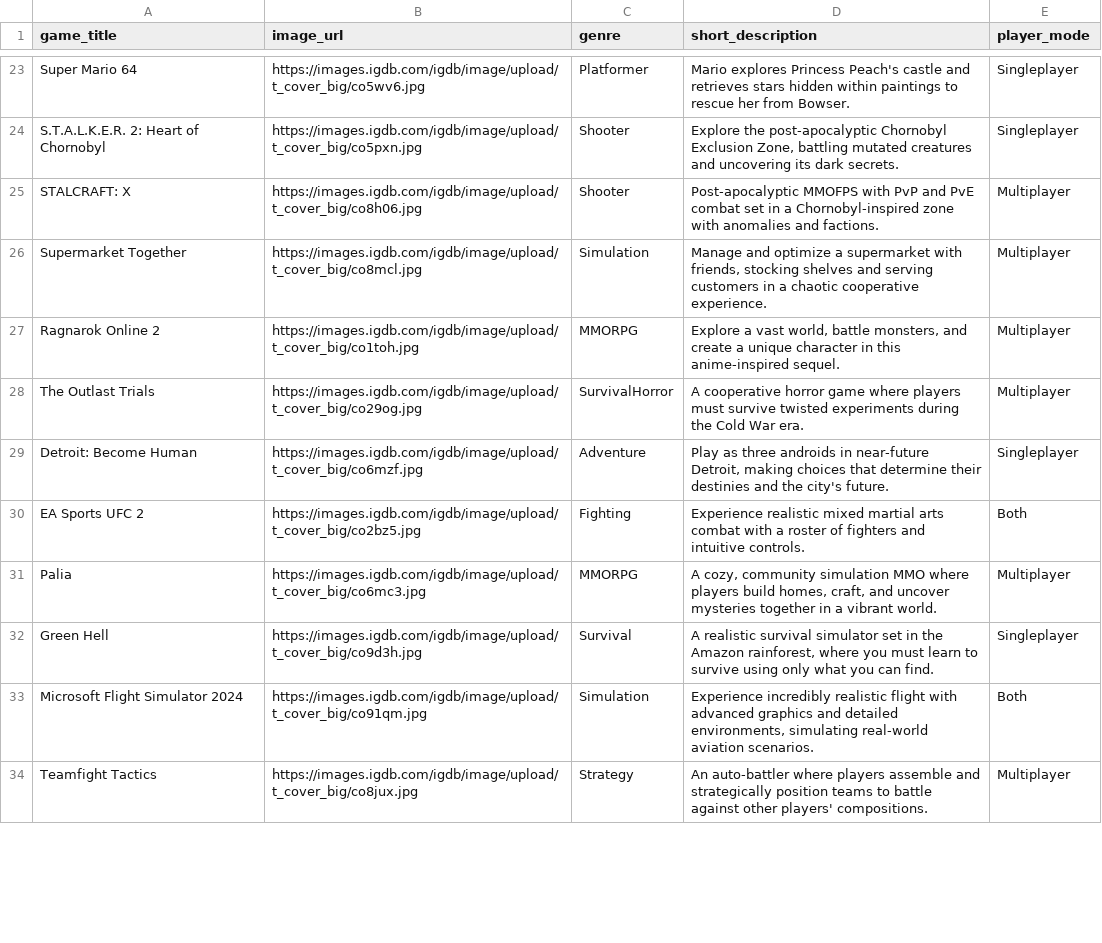
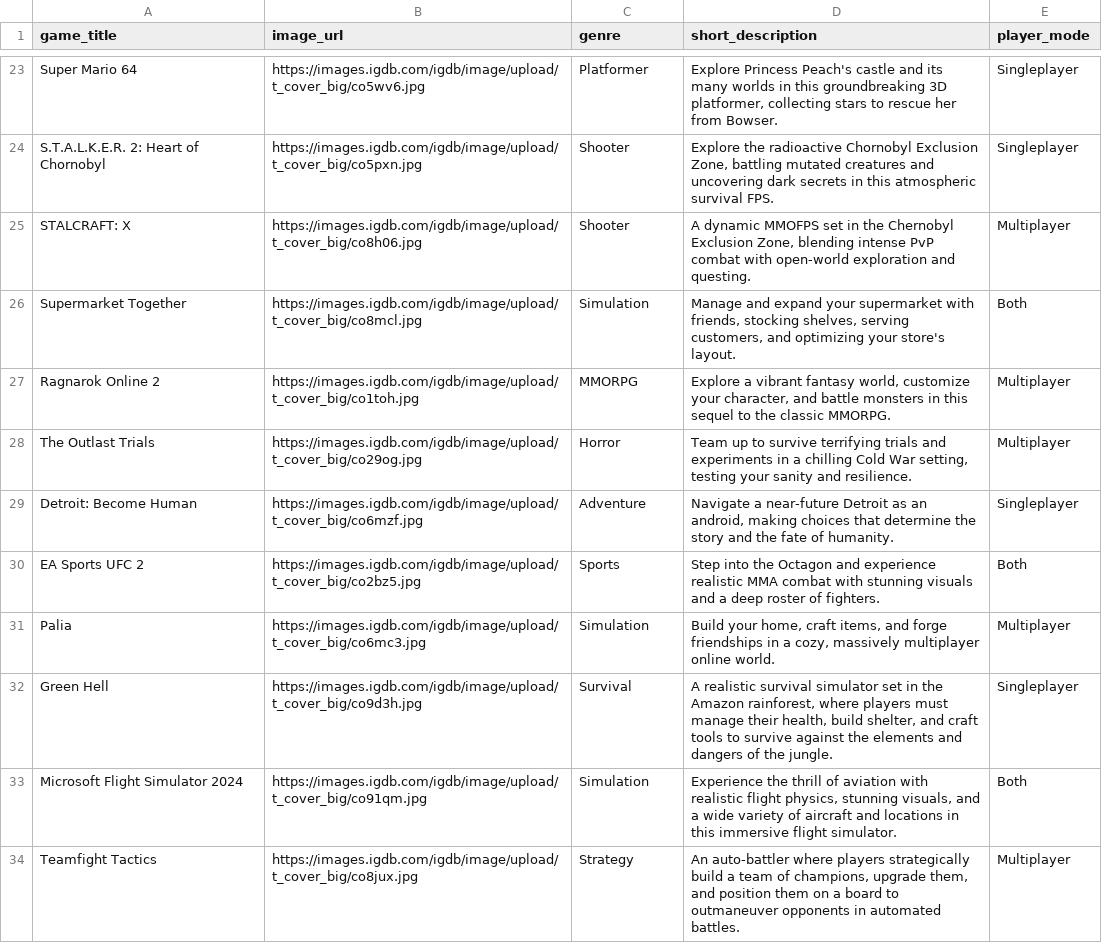
Before and after one commit to fadhelhdz/eklipse_video_game_data, a CSV file: enhanced_video_games.csv, drawn as a sheet; only a part is shown, gaps mark what is left out; the diff covers the shown part only; the diff names each change by its address in the sheet, - before the commit and + after, or states it on an @@ line.

```diff
--- a/enhanced_video_games.csv
+++ b/enhanced_video_games.csv
-D23 (short_description): Mario explores Princess Peach's castle and retrieves stars hidden within paintings to rescue…
+D23 (short_description): Explore Princess Peach's castle and its many worlds in this groundbreaking 3D platformer, collecting stars to rescue…
-D24 (short_description): Explore the post-apocalyptic Chornobyl Exclusion Zone, battling mutated creatures and uncovering its dark secrets.
+D24 (short_description): Explore the radioactive Chornobyl Exclusion Zone, battling mutated creatures and uncovering dark secrets in this atmospheric survival FPS.
-D25 (short_description): Post-apocalyptic MMOFPS with PvP and PvE combat set in a Chornobyl-inspired zone with anomalies and factions.
+D25 (short_description): A dynamic MMOFPS set in the Chernobyl Exclusion Zone, blending intense PvP combat with open-world exploration and questing.
-D26 (short_description): Manage and optimize a supermarket with friends, stocking shelves and serving customers in a chaotic cooperative experience.
+D26 (short_description): Manage and expand your supermarket with friends, stocking shelves, serving customers, and optimizing your store's layout.
-E26 (player_mode): Multiplayer
+E26 (player_mode): Both
-D27 (short_description): Explore a vast world, battle monsters, and create a unique character in this anime-inspired sequel.
+D27 (short_description): Explore a vibrant fantasy world, customize your character, and battle monsters in this sequel to the classic MMORPG.
-C28 (genre): SurvivalHorror
+C28 (genre): Horror
-D28 (short_description): A cooperative horror game where players must survive twisted experiments during the Cold War era.
+D28 (short_description): Team up to survive terrifying trials and experiments in a chilling Cold War setting, testing your sanity and resilience.
-D29 (short_description): Play as three androids in near-future Detroit, making choices that determine their destinies and the city's future.
+D29 (short_description): Navigate a near-future Detroit as an android, making choices that determine the story and the fate of humanity.
-C30 (genre): Fighting
+C30 (genre): Sports
-D30 (short_description): Experience realistic mixed martial arts combat with a roster of fighters and intuitive controls.
+D30 (short_description): Step into the Octagon and experience realistic MMA combat with stunning visuals and a deep roster of fighters.
-C31 (genre): MMORPG
+C31 (genre): Simulation
-D31 (short_description): A cozy, community simulation MMO where players build homes, craft, and uncover mysteries together in a vibrant world.
+D31 (short_description): Build your home, craft items, and forge friendships in a cozy, massively multiplayer online world.
-D32 (short_description): …rainforest, where you must learn to survive using only what you can find.
+D32 (short_description): …rainforest, where players must manage their health, build shelter, and craft tools to survive against the elements and dangers of the jungle.
-D33 (short_description): Experience incredibly realistic flight with advanced graphics and detailed environments, simulating real-world aviation scenarios.
+D33 (short_description): Experience the thrill of aviation with realistic flight physics, stunning visuals, and a wide variety of aircraft and locations in this immersive flight simulator.
-D34 (short_description): …where players assemble and strategically position teams to battle against other players' compositions.
+D34 (short_description): …where players strategically build a team of champions, upgrade them, and position them on a board to outmaneuver opponents in automated battles.
```
Also changed, not shown: 56 edited cells elsewhere in this file, 2 other files.
